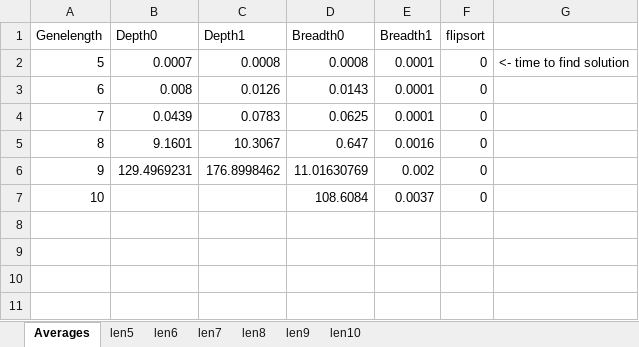
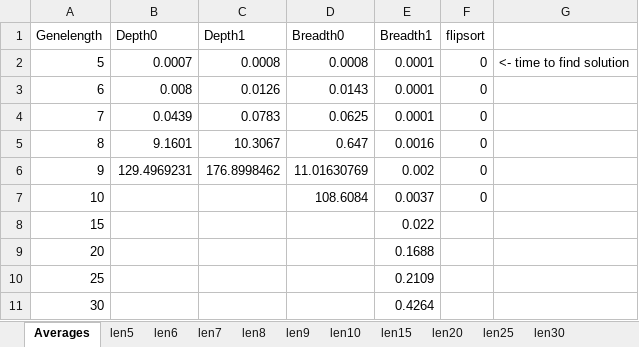
Before and after one commit to Leanderrr/fruitvliegen, an Excel workbook: verslaglegging en presentaties/testruns 2017-18-05.xlsx, sheet Averages, drawn as a sheet; values as stored, in another font and other column widths than the file's, no borders; charts and pictures not drawn; the diff names each change by its address in the sheet, - before the commit and + after, or states it on an @@ line.

```diff
--- a/verslaglegging en presentaties/testruns 2017-18-05.xlsx (sheet Averages)
+++ b/verslaglegging en presentaties/testruns 2017-18-05.xlsx (sheet Averages)
+sheet tab: len15
+sheet tab: len20
+sheet tab: len25
+sheet tab: len30
+row 8: 15 |  |  |  | 0.022
+row 9: 20 |  |  |  | 0.1688
+row 10: 25 |  |  |  | 0.2109
+row 11: 30 |  |  |  | 0.4264
```
Also changed, not shown: charts or pictures, 8 other files.
